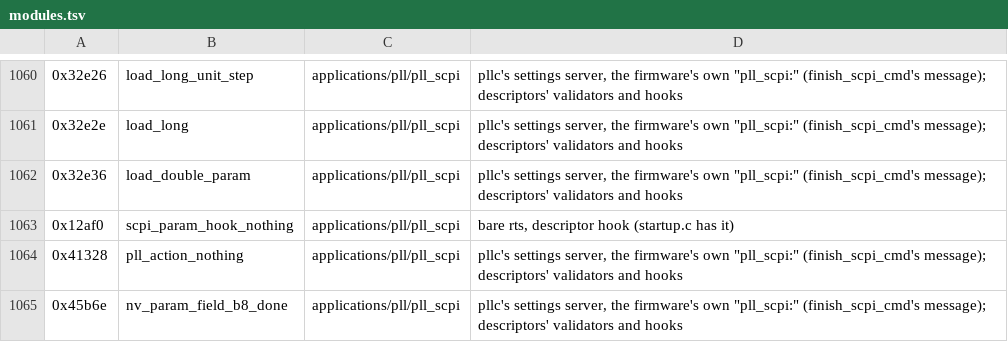
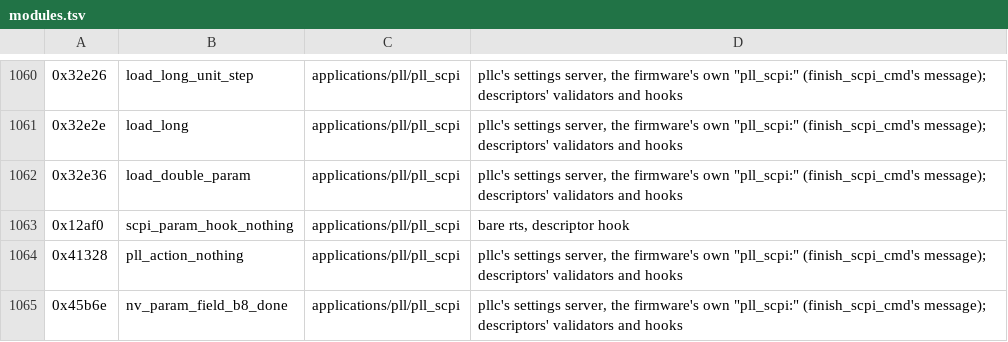
Before and after one commit to charlieh0tel/smartclock, a TSV file: tools/ghidra/names/modules.tsv, drawn as a sheet; only a part is shown, gaps mark what is left out.

Commit message:
Move the status system, pllc's validator and two handlers out of scpi.c
The status model and error queue go to status.c (services/status),
clamp_double_to_step_and_limits and scpi_param_hook_nothing to
pll_scpi.c, and robin_store and rtcm_supported to scpi_handlers.c, as
tools/ghidra/names/modules.tsv places them.

```diff
--- a/tools/ghidra/names/modules.tsv
+++ b/tools/ghidra/names/modules.tsv
@@ -1062,3 +1062,3 @@
 0x32e36	load_double_param	applications/pll/pll_scpi	pllc's settings server, the firmware's own "pll_scpi:" (finish_scpi_cmd's message); descriptors' validators and hooks
-0x12af0	scpi_param_hook_nothing	applications/pll/pll_scpi	bare rts, descriptor hook (startup.c has it)
+0x12af0	scpi_param_hook_nothing	applications/pll/pll_scpi	bare rts, descriptor hook
 0x41328	pll_action_nothing	applications/pll/pll_scpi	pllc's settings server, the firmware's own "pll_scpi:" (finish_scpi_cmd's message); descriptors' validators and hooks
```
Also changed, not shown: tools/ghidra/names/results.tsv, 8 other files.
